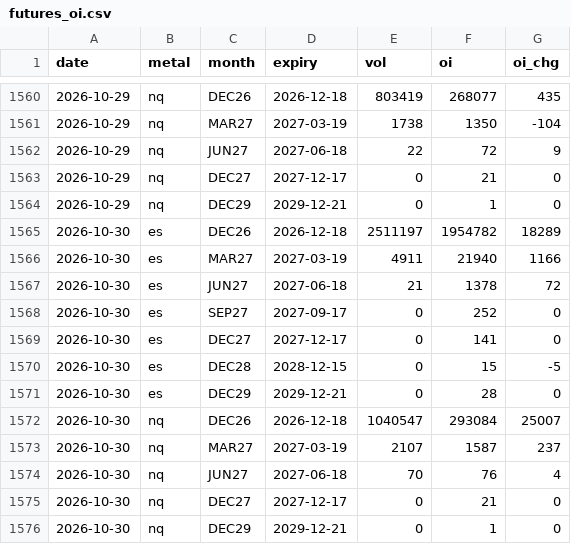
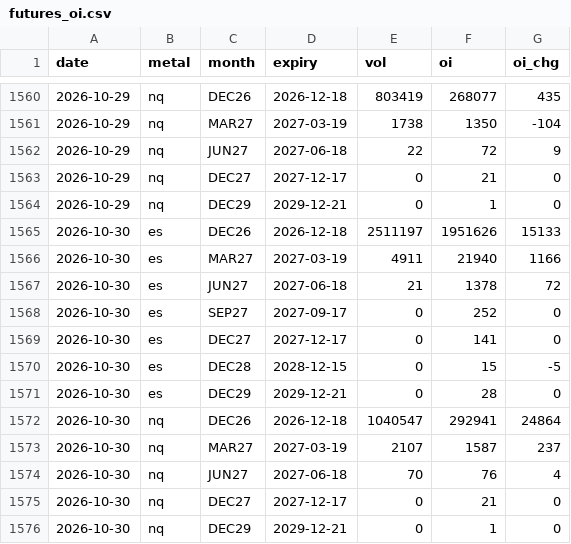
Before and after one commit to Allenvip1/G-F-U-T-2, a CSV file: data/futures_oi.csv, drawn as a sheet; only a part is shown, gaps mark what is left out.

```diff
--- a/data/futures_oi.csv
+++ b/data/futures_oi.csv
@@ -1564,3 +1564,3 @@ date,metal,month,expiry,vol,oi,oi_chg
 2026-10-29,nq,DEC29,2029-12-21,0,1,0
-2026-10-30,es,DEC26,2026-12-18,2511197,1954782,18289
+2026-10-30,es,DEC26,2026-12-18,2511197,1951626,15133
 2026-10-30,es,MAR27,2027-03-19,4911,21940,1166
@@ -1571,3 +1571,3 @@ date,metal,month,expiry,vol,oi,oi_chg
 2026-10-30,es,DEC29,2029-12-21,0,28,0
-2026-10-30,nq,DEC26,2026-12-18,1040547,293084,25007
+2026-10-30,nq,DEC26,2026-12-18,1040547,292941,24864
 2026-10-30,nq,MAR27,2027-03-19,2107,1587,237
```
Also changed, not shown: data/futures_total.csv, data/price_es.csv, 3 other files.
